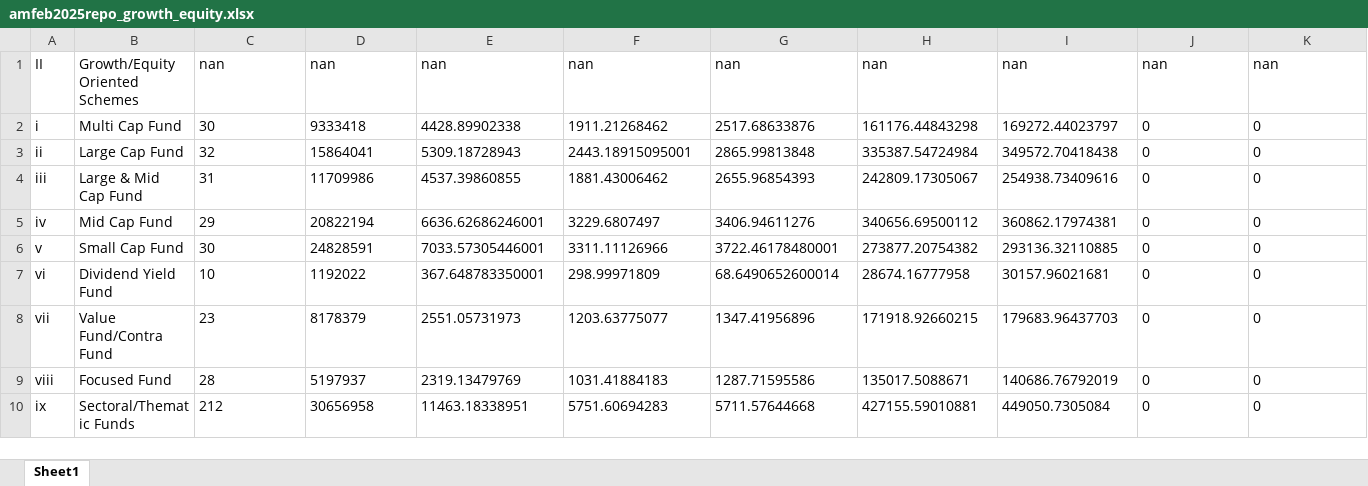
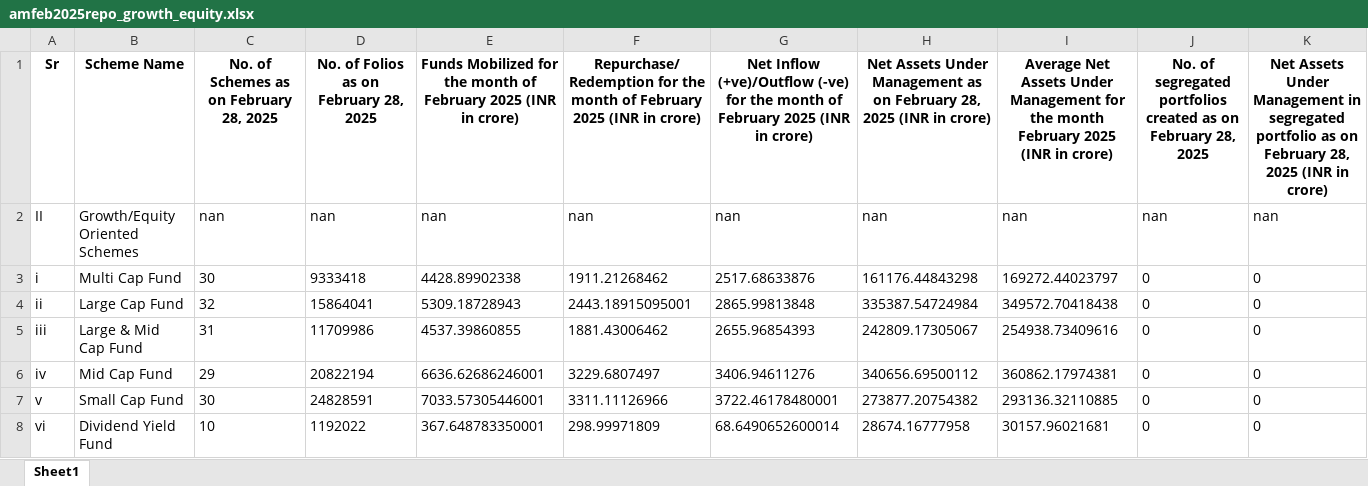
Before and after one commit to Rohith-patel-uppunuthula/Web-Based-Excel-Data-Extraction-to-Django, an Excel workbook: extracted_growth_equity/amfeb2025repo_growth_equity.xlsx, sheet Sheet1, drawn as a sheet; only a part is shown; the shorter side is filled out with more unchanged rows; values as stored, in another font and other column widths than the file's, no borders; the diff names each change by its address in the sheet, - before the commit and + after, or states it on an @@ line.

```diff
--- a/extracted_growth_equity/amfeb2025repo_growth_equity.xlsx (sheet Sheet1)
+++ b/extracted_growth_equity/amfeb2025repo_growth_equity.xlsx (sheet Sheet1)
+row 1: Sr | Scheme Name | No. of Schemes as on February 28, 2025 | No. of Folios as on February 28, 2025 | Funds Mobilized for the month of February 2025 (INR in crore) | Repurchase/ Redemption for the month of February 2025 (INR in crore) | Net Inflow (+ve)/Outflow (-ve) for the month of February 2025 (INR in crore) | Net Assets Under Management as on February 28, 2025 (INR in crore) | Average Net Assets Under Management for the month February 2025 (INR in crore) | No. of segregated portfolios created as on February 28, 2025 | Net Assets Under Management in segregated portfolio as on February 28, 2025 (INR in crore)
```
Also changed, not shown: extracted_growth_equity/amapr2025repo_growth_equity.xlsx, extracted_growth_equity/amaug2025repo_growth_equity.xlsx, 9 other files.
